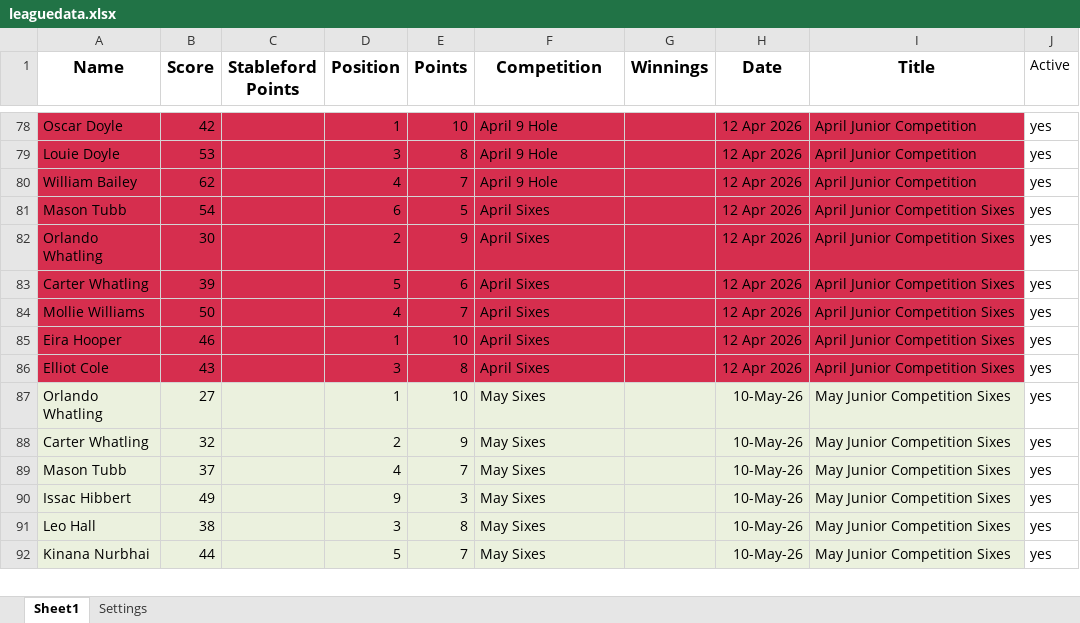
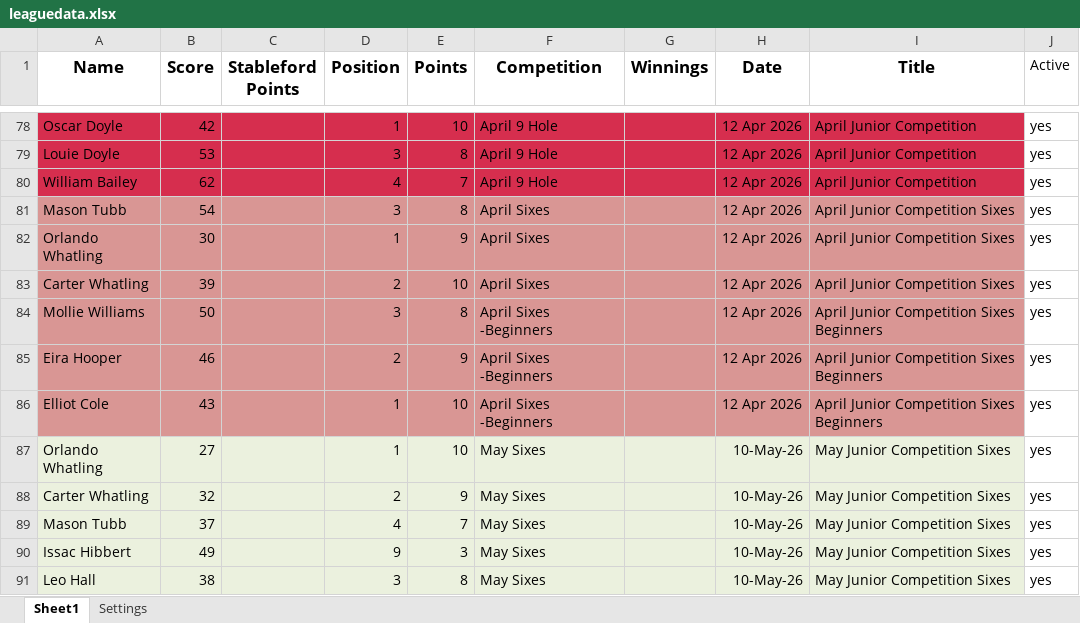
Before and after one commit to CMPtechnik/CheadleGolfAcademy, an Excel workbook: data/leaguedata.xlsx, sheet Sheet1, drawn as a sheet; only a part is shown, gaps mark what is left out; the shorter side is filled out with more unchanged rows; values as stored, in another font and other column widths than the file's, no borders; the diff names each change by its address in the sheet, - before the commit and + after, or states it on an @@ line.

Commit message:
Update leaguedata.xlsx

```diff
--- a/data/leaguedata.xlsx (sheet Sheet1)
+++ b/data/leaguedata.xlsx (sheet Sheet1)
-A81:I86 fill: #D62E4E
+A81:I86 fill: #D99694
-D81 (Position): 6
+D81 (Position): 3
-E81 (Points): 5
+E81 (Points): 8
-D82 (Position): 2
+D82 (Position): 1
-D83 (Position): 5
+D83 (Position): 2
-E83 (Points): 6
+E83 (Points): 10
-D84 (Position): 4
+D84 (Position): 3
-E84 (Points): 7
+E84 (Points): 8
-F84:F86 (Competition): April Sixes
+F84:F86 (Competition): April Sixes -Beginners
-I84:I86 (Title): April Junior Competition Sixes
+I84:I86 (Title): April Junior Competition Sixes Beginners
-D85 (Position): 1
+D85 (Position): 2
-E85 (Points): 10
+E85 (Points): 9
-D86 (Position): 3
+D86 (Position): 1
-E86 (Points): 8
+E86 (Points): 10
```
